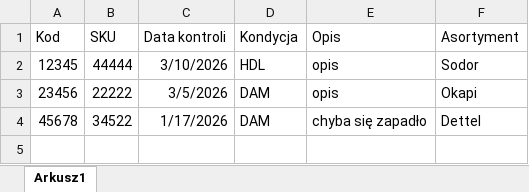
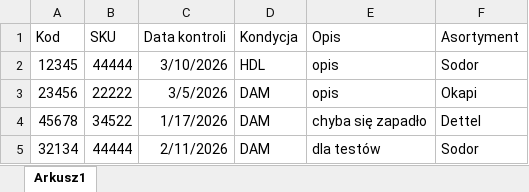
Before and after one commit to logi-meblob/katalog-kontroli, an Excel workbook: dane.xlsx, sheet Arkusz1, drawn as a sheet; values as stored, in another font and other column widths than the file's, no borders; the diff names each change by its address in the sheet, - before the commit and + after, or states it on an @@ line.

Commit message:
Add files via upload

```diff
--- a/dane.xlsx (sheet Arkusz1)
+++ b/dane.xlsx (sheet Arkusz1)
+row 5: 32134 | 44444 | 2/11/2026 | DAM | dla testów | Sodor
```
